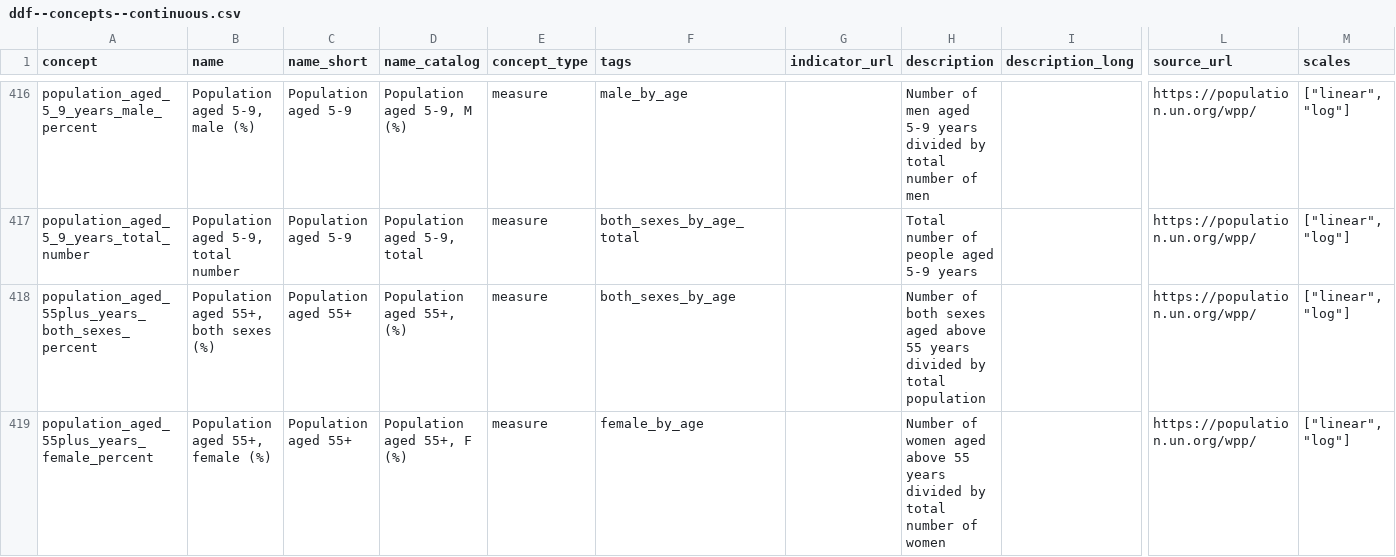
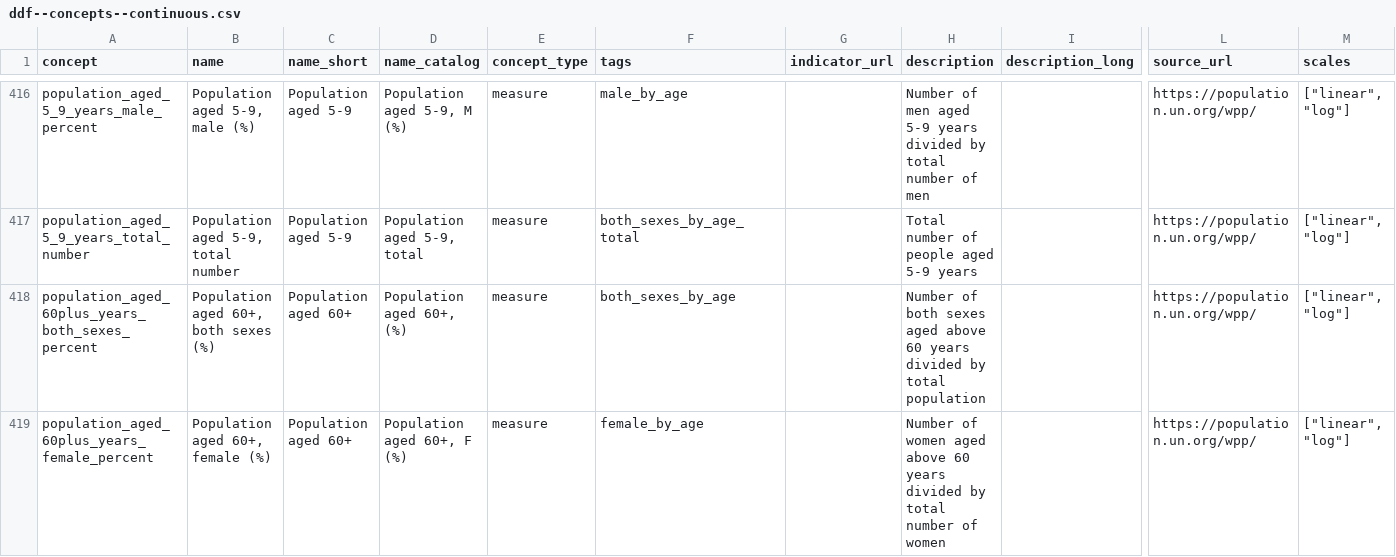
Before and after one commit to open-numbers/ddf--gapminder--ontology, a CSV file: ddf--concepts--continuous.csv, drawn as a sheet; only a part is shown, gaps mark what is left out; the shorter side is filled out with more unchanged rows; rows hold the shown columns only; the diff covers the shown part only; the diff names each change by its address in the sheet, - before the commit and + after, or states it on an @@ line.

Commit message:
Remove 55plus age group population indicators
Ola changed his mind

```diff
--- a/ddf--concepts--continuous.csv
+++ b/ddf--concepts--continuous.csv
-row 418: population_aged_55plus_years_both_sexes_percent | Population aged 55+, both sexes (%) | Population aged 55+ | Population aged 55+, (%) | measure | both_sexes_by_age |  | Number of both sexes aged above 55 years divided by total population |  | https://population.un.org/wpp/ | ["linear", "log"]
-row 419: population_aged_55plus_years_female_percent | Population aged 55+, female (%) | Population aged 55+ | Population aged 55+, F (%) | measure | female_by_age |  | Number of women aged above 55 years divided by total number of women |  | https://population.un.org/wpp/ | ["linear", "log"]
```
Also changed, not shown: 2 removed rows elsewhere in this file.
